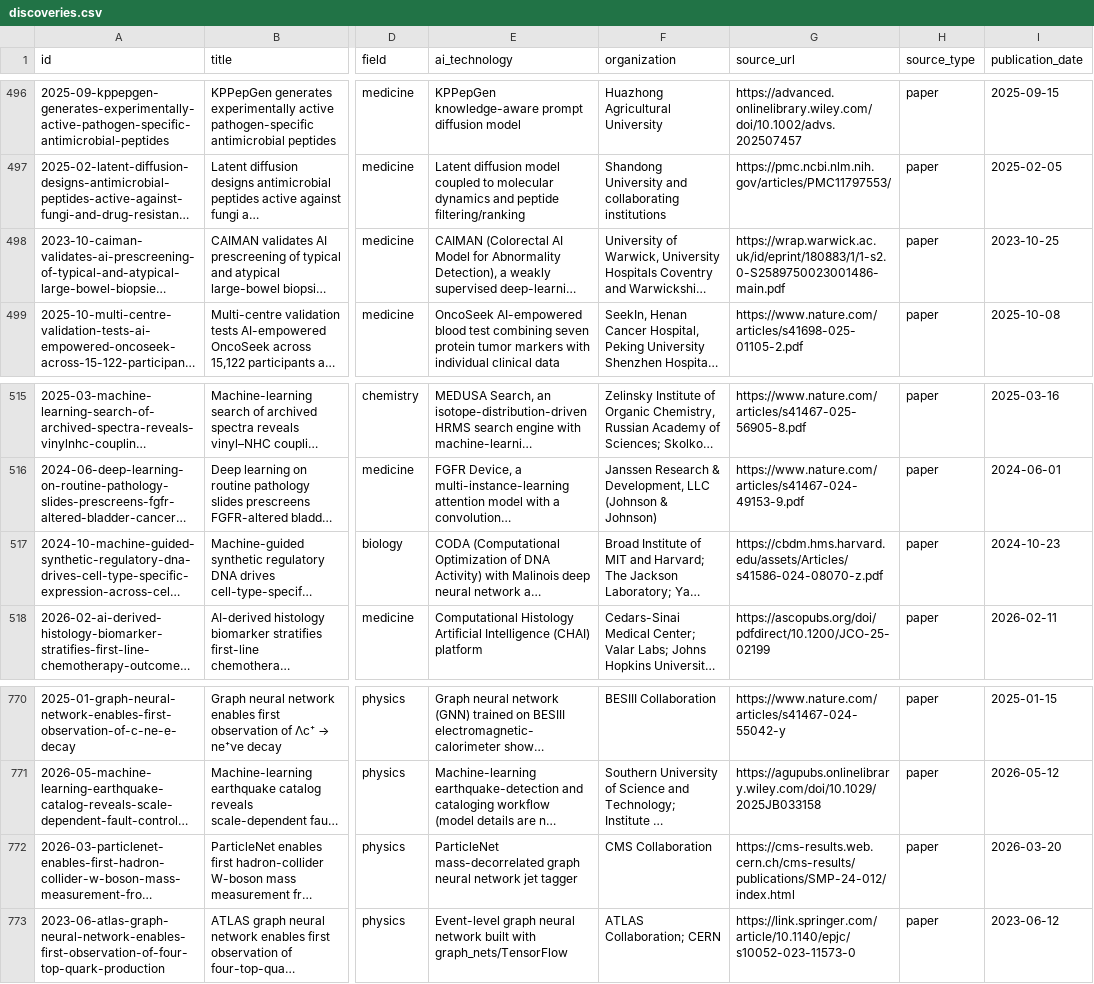
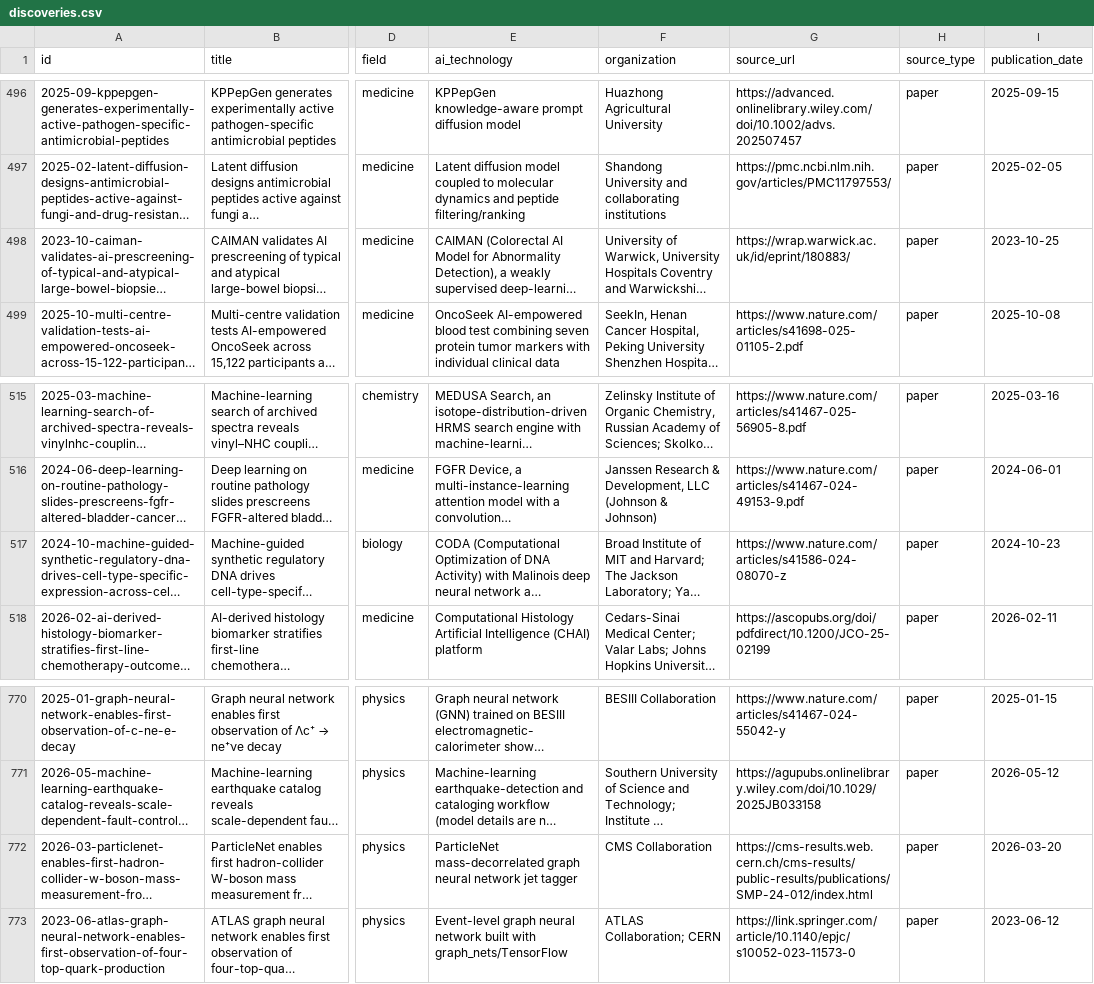
Before and after one commit to marcello-pichini/ai-science-tracker, a CSV file: data/discoveries.csv, drawn as a sheet; only a part is shown, gaps mark what is left out; long unchanged cells end in …; the diff names each change by its address in the sheet, - before the commit and + after, or states it on an @@ line.

Commit message:
Fix wrong model-family links and three dead source links
Match Chroma, ProGen and Boltz as whole words so chromatin and progenitor
studies no longer appear under those families. Replace three source links
that no longer resolved. Add scripts/check_links.py to report links that
return 404 or 410.

```diff
--- a/data/discoveries.csv
+++ b/data/discoveries.csv
-G498 (source_url): https://wrap.warwick.ac.uk/id/eprint/180883/1/1-s2.0-S2589750023001486-main.pdf
+G498 (source_url): https://wrap.warwick.ac.uk/id/eprint/180883/
-G517 (source_url): https://cbdm.hms.harvard.edu/assets/Articles/s41586-024-08070-z.pdf
+G517 (source_url): https://www.nature.com/articles/s41586-024-08070-z
-G772 (source_url): https://cms-results.web.cern.ch/cms-results/publications/SMP-24-012/index.html
+G772 (source_url): https://cms-results.web.cern.ch/cms-results/public-results/publications/SMP-24-012/index.html
```
Also changed, not shown: 27 other files.
